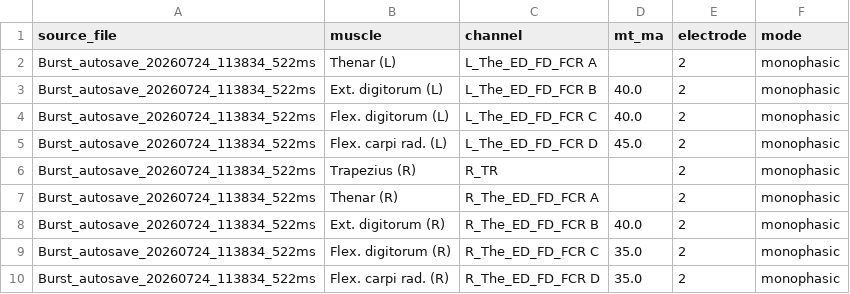
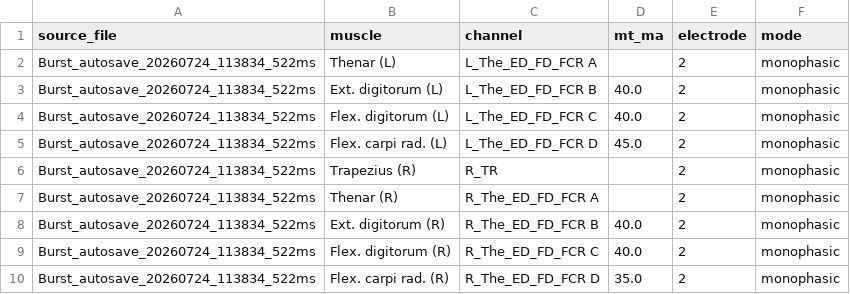
Before and after one commit to natmtc/CHUV-data-stim, a CSV file: results/NTA_2026-07-24_polarity_lidocaine/mt_Burst_autosave_20260724_113834_522ms.csv, drawn as a sheet.

```diff
--- a/results/NTA_2026-07-24_polarity_lidocaine/mt_Burst_autosave_20260724_113834_522ms.csv
+++ b/results/NTA_2026-07-24_polarity_lidocaine/mt_Burst_autosave_20260724_113834_522ms.csv
@@ -8,3 +8,3 @@ Burst_autosave_20260724_113834_522ms,Thenar (R),R_The_ED_FD_FCR A,,2,monophasic
 Burst_autosave_20260724_113834_522ms,Ext. digitorum (R),R_The_ED_FD_FCR B,40.0,2,monophasic
-Burst_autosave_20260724_113834_522ms,Flex. digitorum (R),R_The_ED_FD_FCR C,35.0,2,monophasic
+Burst_autosave_20260724_113834_522ms,Flex. digitorum (R),R_The_ED_FD_FCR C,40.0,2,monophasic
 Burst_autosave_20260724_113834_522ms,Flex. carpi rad. (R),R_The_ED_FD_FCR D,35.0,2,monophasic
```
Also changed, not shown: results/NTA_2026-07-24_polarity_lidocaine/mt_Burst_autosave_20260724_114055_891ms.csv, results/NTA_2026-07-24_polarity_lidocaine/mt_Modulated_autosave_20260724_103530_508ms.csv, 3 other files.
